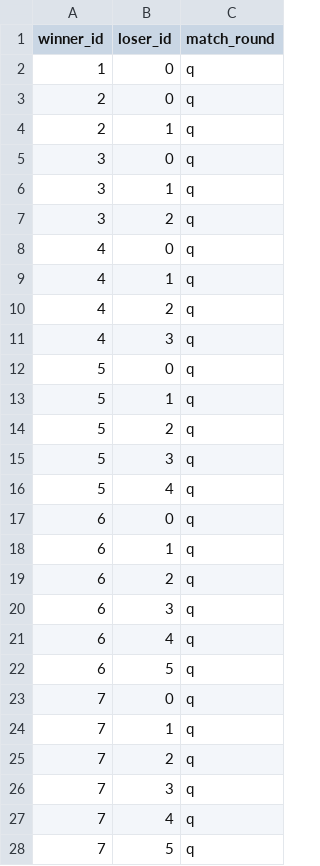
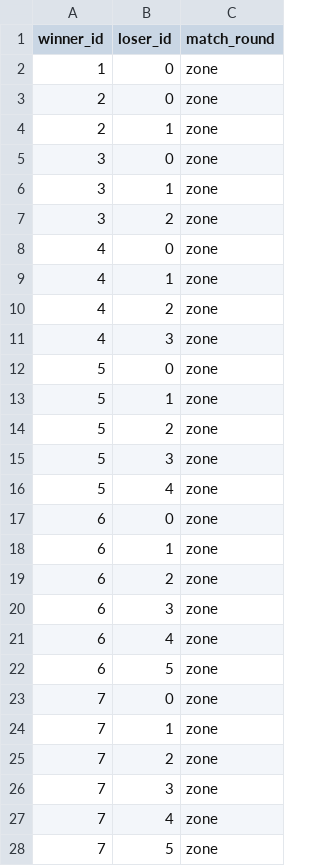
Before and after one commit to srvanrell/ranking-table-tennis, a CSV file: lista_partidos.csv, drawn as a sheet; only a part is shown; the diff covers the shown part only.

Commit message:
Data moved to csv files. Csv managment added

```diff
--- a/lista_partidos.csv
+++ b/lista_partidos.csv
@@ -1,28 +1,28 @@
 winner_id,loser_id,match_round
-1,0,q
-2,0,q
-2,1,q
-3,0,q
-3,1,q
-3,2,q
-4,0,q
-4,1,q
-4,2,q
-4,3,q
-5,0,q
-5,1,q
-5,2,q
-5,3,q
-5,4,q
-6,0,q
-6,1,q
-6,2,q
-6,3,q
-6,4,q
-6,5,q
-7,0,q
-7,1,q
-7,2,q
-7,3,q
-7,4,q
-7,5,q
+1,0,zone
+2,0,zone
+2,1,zone
+3,0,zone
+3,1,zone
+3,2,zone
+4,0,zone
+4,1,zone
+4,2,zone
+4,3,zone
+5,0,zone
+5,1,zone
+5,2,zone
+5,3,zone
+5,4,zone
+6,0,zone
+6,1,zone
+6,2,zone
+6,3,zone
+6,4,zone
+6,5,zone
+7,0,zone
+7,1,zone
+7,2,zone
+7,3,zone
+7,4,zone
+7,5,zone
```
Also changed, not shown: 18 edited cells elsewhere in this file, 6 other files.
